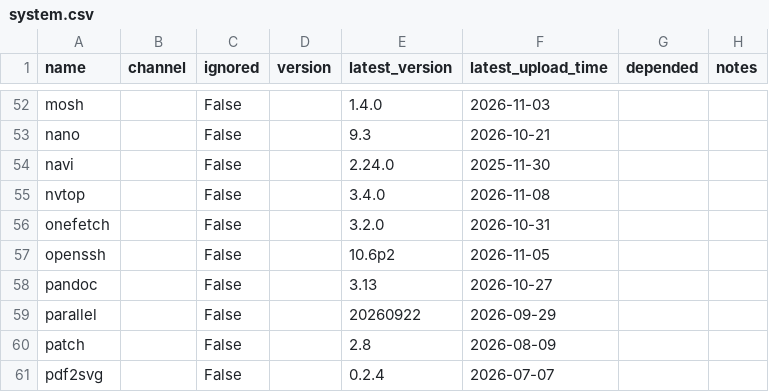
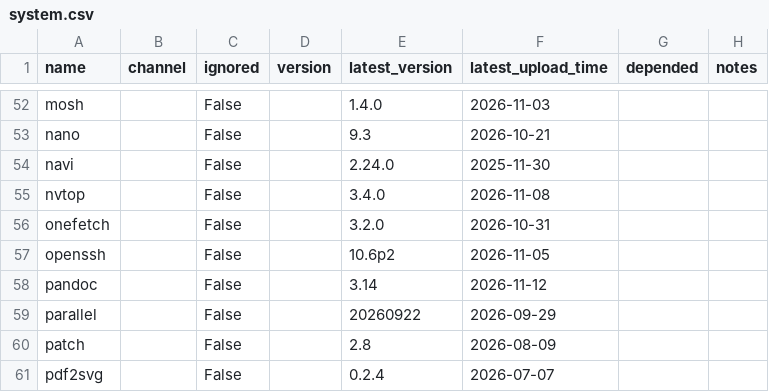
Before and after one commit to ickc/bootstrapping-os-environments, a CSV file: conda/system.csv, drawn as a sheet; only a part is shown, gaps mark what is left out; the diff covers the shown part only; the diff names each change by its address in the sheet, - before the commit and + after, or states it on an @@ line.

```diff
--- a/conda/system.csv
+++ b/conda/system.csv
-E58 (latest_version): 3.13
+E58 (latest_version): 3.14
-F58 (latest_upload_time): 2026-10-27
+F58 (latest_upload_time): 2026-11-12
```
Also changed, not shown: 1 removed row and 15 edited cells elsewhere in this file, 3 other files.
